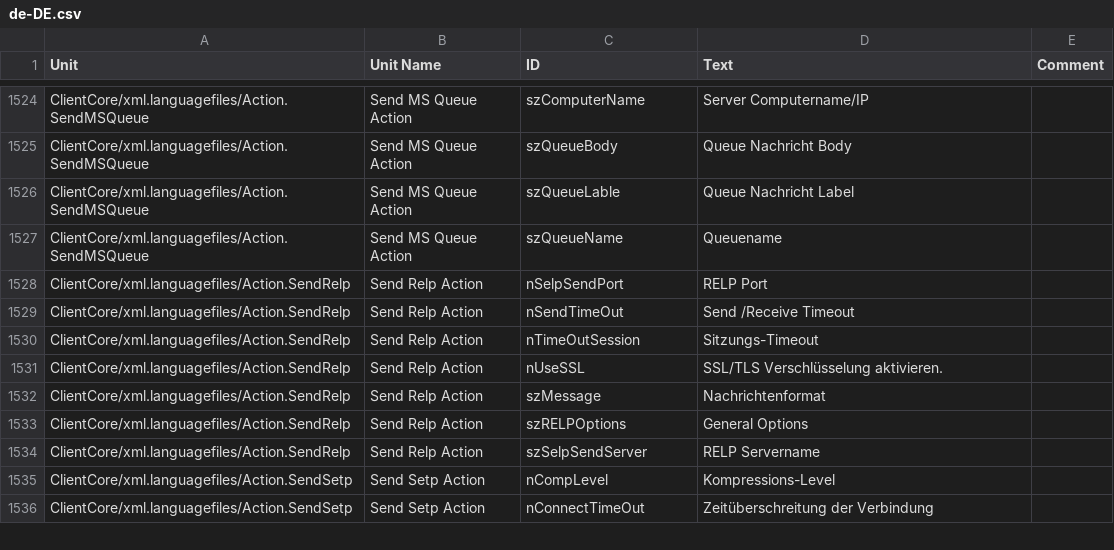
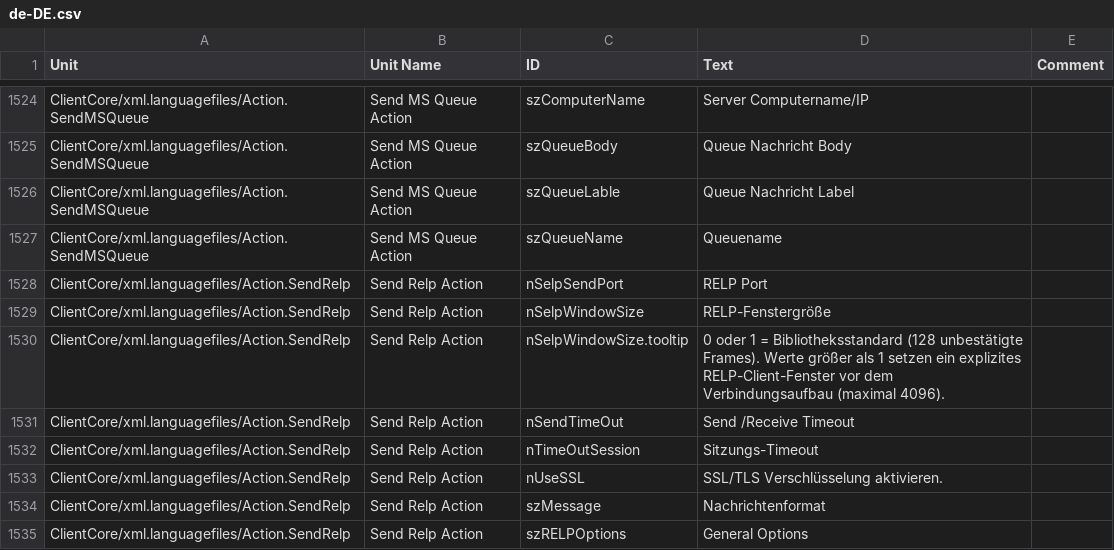
Before and after one commit to Adiscon/adiscon-community, a CSV file: language-files/clientcore/de-DE.csv, drawn as a sheet; only a part is shown, gaps mark what is left out; the shorter side is filled out with more unchanged rows.

```diff
--- a/language-files/clientcore/de-DE.csv
+++ b/language-files/clientcore/de-DE.csv
@@ -1574,2 +1574,4 @@ ClientCore/xml.languagefiles/Action.SendMSQueue,Send MS Queue Action,szQueueName
 ClientCore/xml.languagefiles/Action.SendRelp,Send Relp Action,nSelpSendPort,RELP Port,
+ClientCore/xml.languagefiles/Action.SendRelp,Send Relp Action,nSelpWindowSize,RELP-Fenstergröße,
+ClientCore/xml.languagefiles/Action.SendRelp,Send Relp Action,nSelpWindowSize.tooltip,0 oder 1 = Bibliotheksstandard (128 unbestätigte Frames). Werte größer als 1 setzen ein explizites RELP-Client-Fenster vor dem Verbindungsaufbau (maximal 4096).,
 ClientCore/xml.languagefiles/Action.SendRelp,Send Relp Action,nSendTimeOut,Send /Receive Timeout,
```
Also changed, not shown: language-files/clientcore/es-ES.csv, language-files/clientcore/fr-FR.csv, 5 other files.
